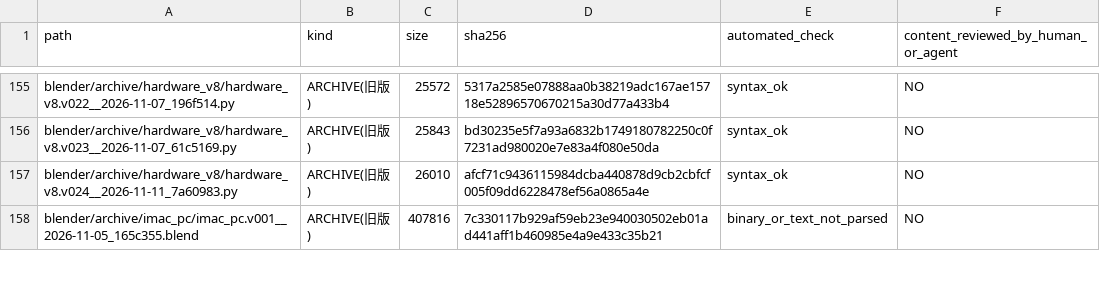
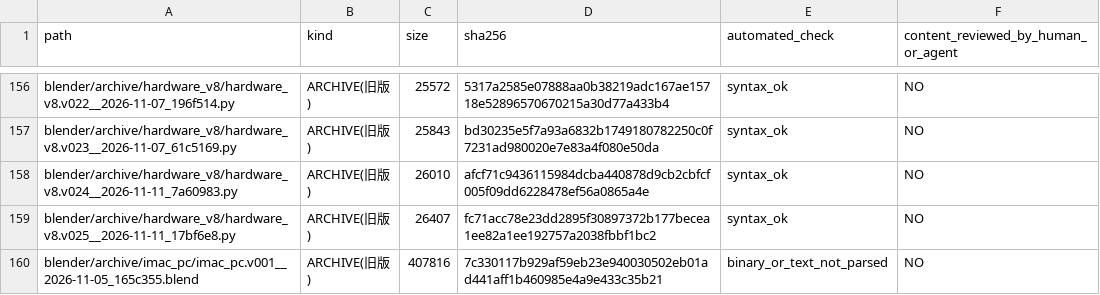
Before and after one commit to mai-ima/imac, a CSV file: audit_output/01_FULL_FILE_MANIFEST.csv, drawn as a sheet; only a part is shown, gaps mark what is left out; the diff covers the shown part only.

```diff
--- a/audit_output/01_FULL_FILE_MANIFEST.csv
+++ b/audit_output/01_FULL_FILE_MANIFEST.csv
@@ -157,2 +158,3 @@ blender/archive/hardware_v8/hardware_v8.v023__2026-11-07_61c5169.py,ARCHIVE(旧
 blender/archive/hardware_v8/hardware_v8.v024__2026-11-11_7a60983.py,ARCHIVE(旧版),26010,afcf71c9436115984dcba440878d9cb2cbfcf005f09dd6228478ef56a0865a4e,syntax_ok,NO
+blender/archive/hardware_v8/hardware_v8.v025__2026-11-11_17bf6e8.py,ARCHIVE(旧版),26407,fc71acc78e23dd2895f30897372b177becea1ee82a1ee192757a2038fbbf1bc2,syntax_ok,NO
 blender/archive/imac_pc/imac_pc.v001__2026-11-05_165c355.blend,ARCHIVE(旧版),407816,7c330117b929af59eb23e940030502eb01ad441aff1b460985e4a9e433c35b21,binary_or_text_not_parsed,NO
```
Also changed, not shown: 3 added rows and 22 edited cells elsewhere in this file.
